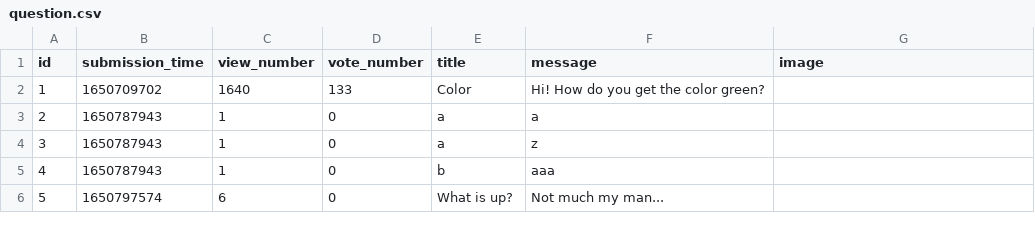
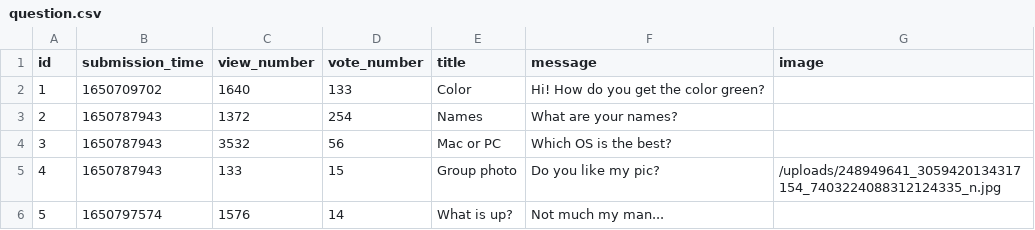
Before and after one commit to abenteuerzeit/ask-mate, a CSV file: sample_data/question.csv, drawn as a sheet.

Commit message:
Set data

```diff
--- a/sample_data/question.csv
+++ b/sample_data/question.csv
@@ -2,5 +2,5 @@ id,submission_time,view_number,vote_number,title,message,image
 1,1650709702,1640,133,Color,Hi! How do you get the color green?,
-2,1650787943,1,0,a,a,
-3,1650787943,1,0,a,z,
-4,1650787943,1,0,b,aaa,
-5,1650797574,6,0,What is up?,Not much my man...,
+2,1650787943,1372,254,Names,What are your names?,
+3,1650787943,3532,56,Mac or PC,Which OS is the best?,
+4,1650787943,133,15,Group photo,Do you like my pic? ,/uploads/248949641_3059420134317154_7403224088312124335_n.jpg
+5,1650797574,1576,14,What is up?,Not much my man...,
```
Also changed, not shown: 3 other files.
